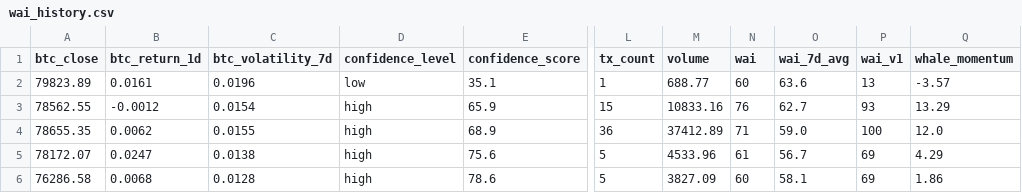
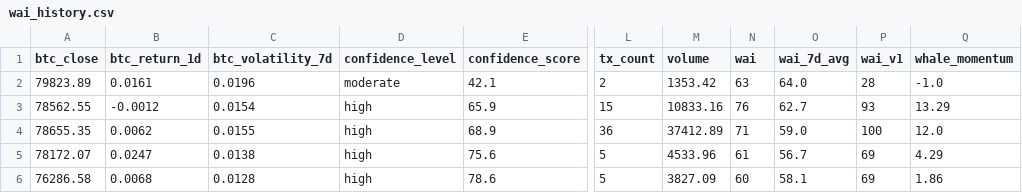
Before and after one commit to Whale-Activity-Analysis/wai-backend, a CSV file: data/wai_history.csv, drawn as a sheet; only a part is shown, gaps mark what is left out; the diff names each change by its address in the sheet, - before the commit and + after, or states it on an @@ line.

```diff
--- a/data/wai_history.csv
+++ b/data/wai_history.csv
-D2 (confidence_level): low
+D2 (confidence_level): moderate
-E2 (confidence_score): 35.1
+E2 (confidence_score): 42.1
-L2 (tx_count): 1
+L2 (tx_count): 2
-M2 (volume): 688.77
+M2 (volume): 1353.42
-N2 (wai): 60
+N2 (wai): 63
-O2 (wai_7d_avg): 63.6
+O2 (wai_7d_avg): 64.0
-P2 (wai_v1): 13
+P2 (wai_v1): 28
-Q2 (whale_momentum): -3.57
+Q2 (whale_momentum): -1.0
```
Also changed, not shown: 1 other file.
